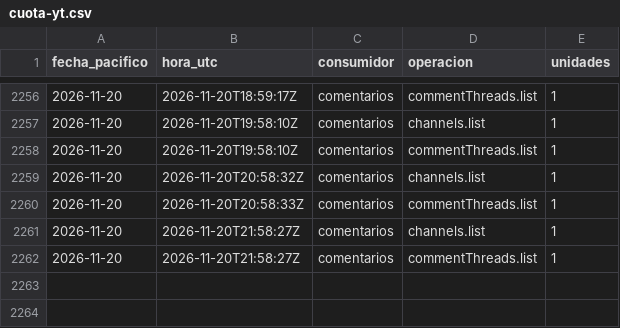
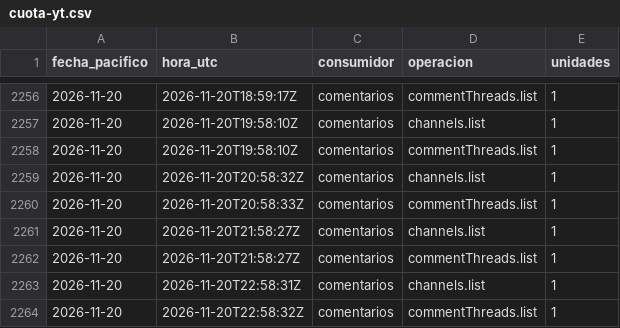
Before and after one commit to hardlypythonnmr/cpe-engine, a CSV file: earn/naos/medicion/cuota-yt.csv, drawn as a sheet; only a part is shown, gaps mark what is left out.

```diff
--- a/earn/naos/medicion/cuota-yt.csv
+++ b/earn/naos/medicion/cuota-yt.csv
@@ -2262 +2262,3 @@ fecha_pacifico,hora_utc,consumidor,operacion,unidades
 2026-11-20,2026-11-20T21:58:27Z,comentarios,commentThreads.list,1
+2026-11-20,2026-11-20T22:58:31Z,comentarios,channels.list,1
+2026-11-20,2026-11-20T22:58:32Z,comentarios,commentThreads.list,1
```
Also changed, not shown: earn/naos/motor/comentarios/lecturas.csv, earn/naos/motor/comentarios/registro-rondas.csv.
